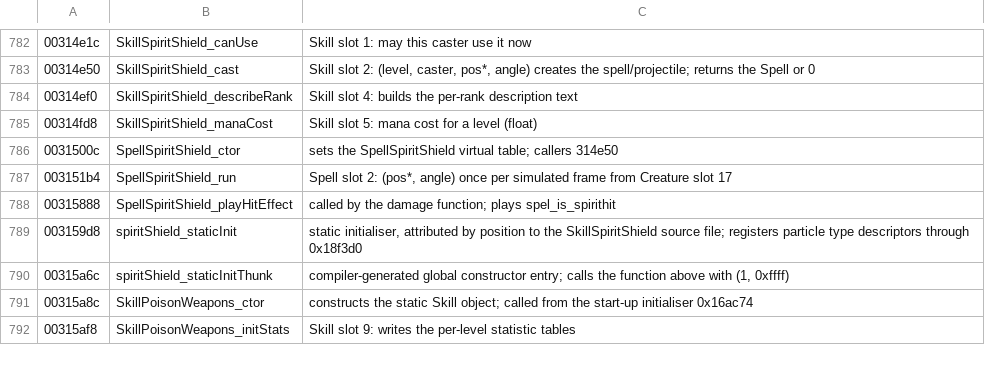
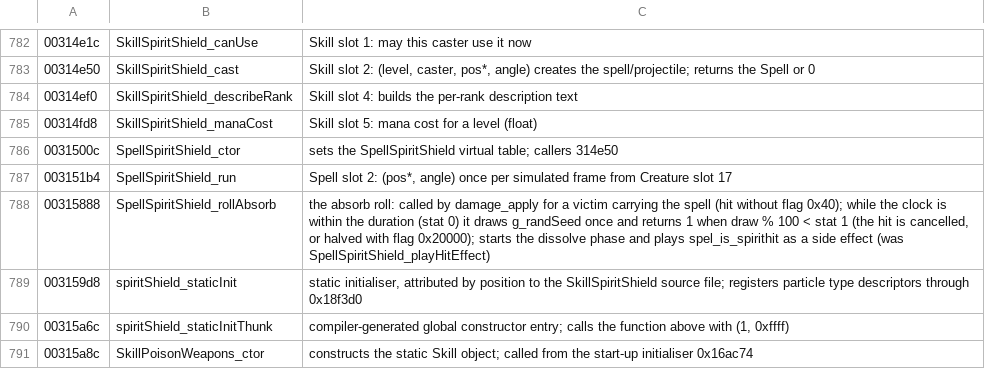
Before and after one commit to Open-Champions/champions-return-to-arms-re, a TSV file: symbols/skills.tsv, drawn as a sheet; only a part is shown, gaps mark what is left out; the shorter side is filled out with more unchanged rows.

```diff
--- a/symbols/skills.tsv
+++ b/symbols/skills.tsv
@@ -787,3 +787,3 @@
 003151b4	SpellSpiritShield_run	Spell slot 2: (pos*, angle) once per simulated frame from Creature slot 17
-00315888	SpellSpiritShield_playHitEffect	called by the damage function; plays spel_is_spirithit
+00315888	SpellSpiritShield_rollAbsorb	the absorb roll: called by damage_apply for a victim carrying the spell (hit without flag 0x40); while the clock is within the duration (stat 0) it draws g_randSeed once and returns 1 when draw % 100 < stat 1 (the hit is cancelled, or halved with flag 0x20000); starts the dissolve phase and plays spel_is_spirithit as a side effect (was SpellSpiritShield_playHitEffect)
 003159d8	spiritShield_staticInit	static initialiser, attributed by position to the SkillSpiritShield source file; registers particle type descriptors through 0x18f3d0
```
Also changed, not shown: symbols/gameplay.tsv, symbols/monsters.tsv, 47 other files.
